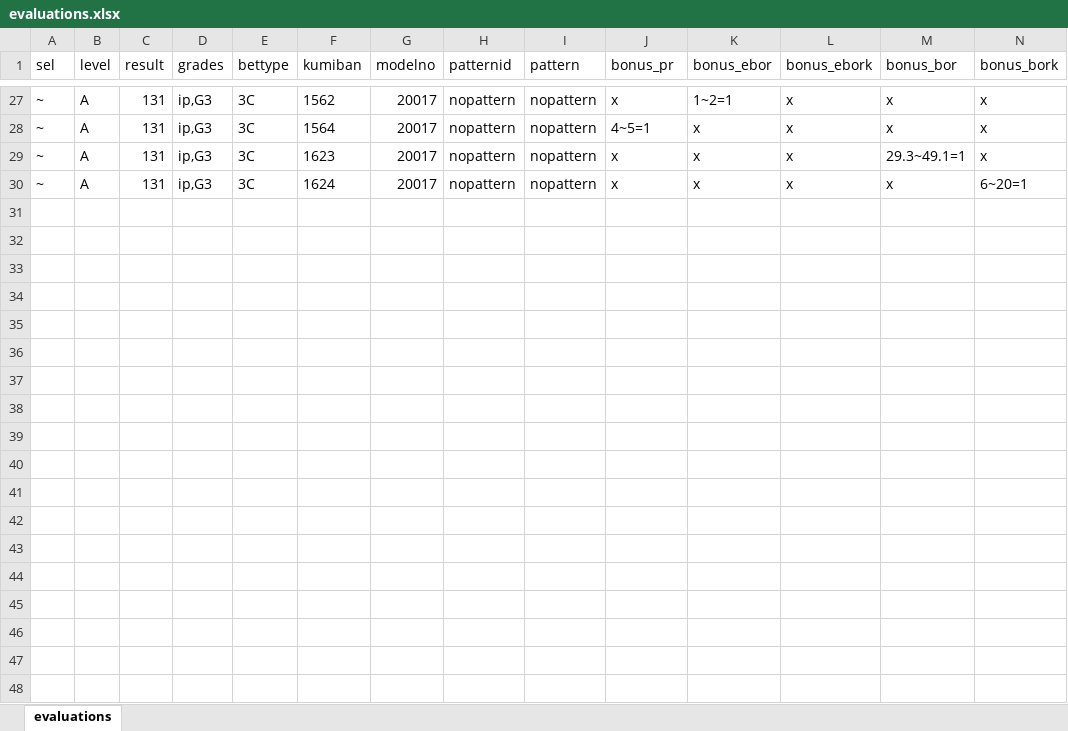
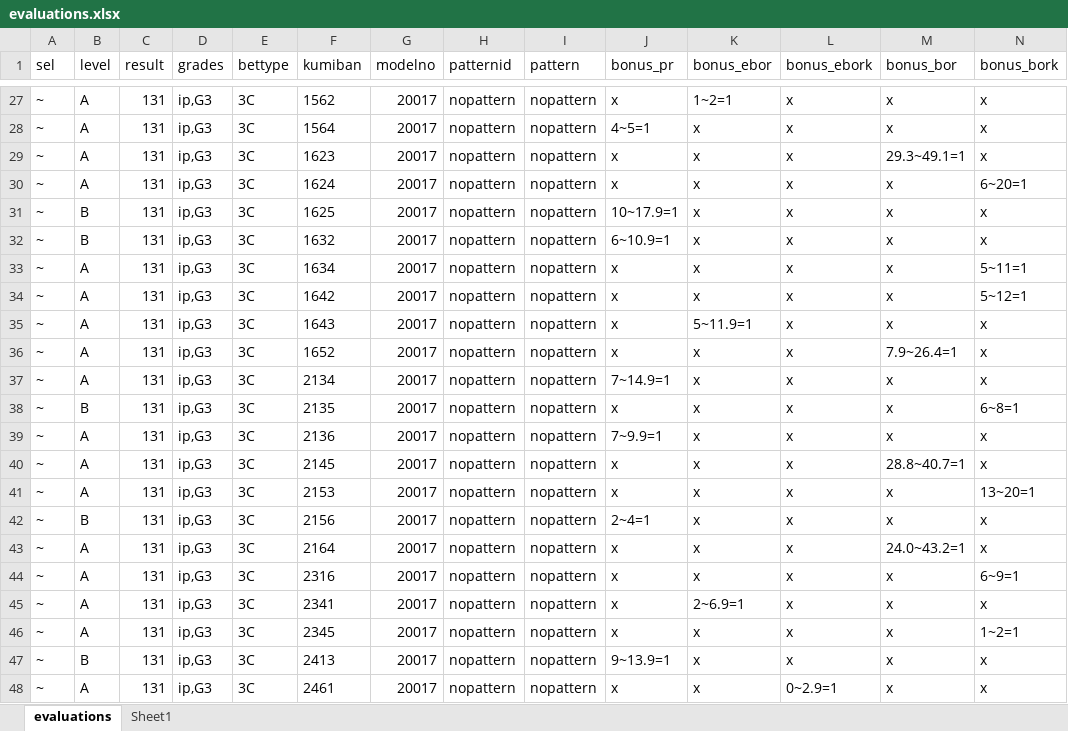
Before and after one commit to ttoltori/pod_boatrace, an Excel workbook: document/expr10/st2/evaluations.xlsx, sheet evaluations, drawn as a sheet; only a part is shown, gaps mark what is left out; values as stored, in another font and other column widths than the file's, no borders; rows hold the shown columns only; the diff covers the shown part only; the diff names each change by its address in the sheet, - before the commit and + after, or states it on an @@ line.

```diff
--- a/document/expr10/st2/evaluations.xlsx (sheet evaluations)
+++ b/document/expr10/st2/evaluations.xlsx (sheet evaluations)
+sheet tab: Sheet1
+row 31: ~ | B | 131 | ip,G3 | 3C | 1625 | 20017 | nopattern | nopattern | 10~17.9=1 | x | x | x | x
+row 32: ~ | B | 131 | ip,G3 | 3C | 1632 | 20017 | nopattern | nopattern | 6~10.9=1 | x | x | x | x
+row 33: ~ | A | 131 | ip,G3 | 3C | 1634 | 20017 | nopattern | nopattern | x | x | x | x | 5~11=1
+row 34: ~ | A | 131 | ip,G3 | 3C | 1642 | 20017 | nopattern | nopattern | x | x | x | x | 5~12=1
+row 35: ~ | A | 131 | ip,G3 | 3C | 1643 | 20017 | nopattern | nopattern | x | 5~11.9=1 | x | x | x
+row 36: ~ | A | 131 | ip,G3 | 3C | 1652 | 20017 | nopattern | nopattern | x | x | x | 7.9~26.4=1 | x
+row 37: ~ | A | 131 | ip,G3 | 3C | 2134 | 20017 | nopattern | nopattern | 7~14.9=1 | x | x | x | x
+row 38: ~ | B | 131 | ip,G3 | 3C | 2135 | 20017 | nopattern | nopattern | x | x | x | x | 6~8=1
+row 39: ~ | A | 131 | ip,G3 | 3C | 2136 | 20017 | nopattern | nopattern | 7~9.9=1 | x | x | x | x
+row 40: ~ | A | 131 | ip,G3 | 3C | 2145 | 20017 | nopattern | nopattern | x | x | x | 28.8~40.7=1 | x
+row 41: ~ | A | 131 | ip,G3 | 3C | 2153 | 20017 | nopattern | nopattern | x | x | x | x | 13~20=1
+row 42: ~ | B | 131 | ip,G3 | 3C | 2156 | 20017 | nopattern | nopattern | 2~4=1 | x | x | x | x
+row 43: ~ | A | 131 | ip,G3 | 3C | 2164 | 20017 | nopattern | nopattern | x | x | x | 24.0~43.2=1 | x
+row 44: ~ | A | 131 | ip,G3 | 3C | 2316 | 20017 | nopattern | nopattern | x | x | x | x | 6~9=1
+row 45: ~ | A | 131 | ip,G3 | 3C | 2341 | 20017 | nopattern | nopattern | x | 2~6.9=1 | x | x | x
+row 46: ~ | A | 131 | ip,G3 | 3C | 2345 | 20017 | nopattern | nopattern | x | x | x | x | 1~2=1
+row 47: ~ | B | 131 | ip,G3 | 3C | 2413 | 20017 | nopattern | nopattern | 9~13.9=1 | x | x | x | x
+row 48: ~ | A | 131 | ip,G3 | 3C | 2461 | 20017 | nopattern | nopattern | x | x | 0~2.9=1 | x | x
```
Also changed, not shown: 40 added rows elsewhere in this sheet, 2 other files.
